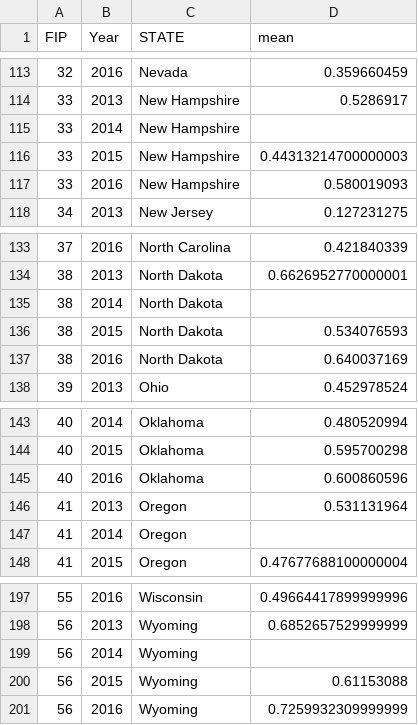
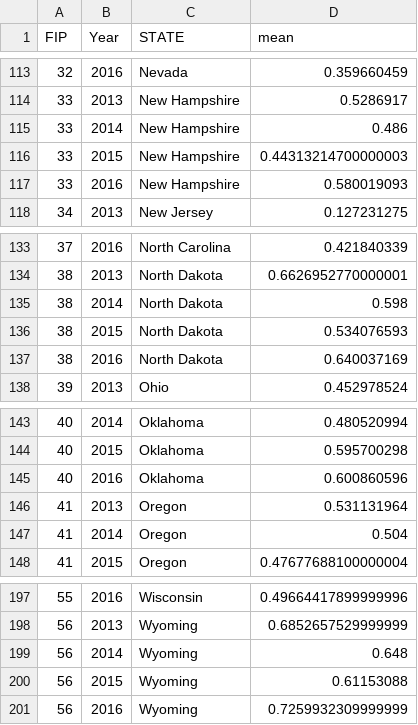
Before and after one commit to Eotanez/project-2, a CSV file: 01_data/final_gun.csv, drawn as a sheet; only a part is shown, gaps mark what is left out; the diff covers the shown part only.

```diff
--- a/01_data/final_gun.csv
+++ b/01_data/final_gun.csv
@@ -114,3 +114,3 @@ FIP,Year,STATE,mean
 33,2013,New Hampshire,0.5286917
-33,2014,New Hampshire,
+33,2014,New Hampshire,0.486
 33,2015,New Hampshire,0.44313214700000003
@@ -134,3 +134,3 @@ FIP,Year,STATE,mean
 38,2013,North Dakota,0.6626952770000001
-38,2014,North Dakota,
+38,2014,North Dakota,0.598
 38,2015,North Dakota,0.534076593
@@ -146,3 +146,3 @@ FIP,Year,STATE,mean
 41,2013,Oregon,0.531131964
-41,2014,Oregon,
+41,2014,Oregon,0.504
 41,2015,Oregon,0.47677688100000004
@@ -198,3 +198,3 @@ FIP,Year,STATE,mean
 56,2013,Wyoming,0.6852657529999999
-56,2014,Wyoming,
+56,2014,Wyoming,0.648
 56,2015,Wyoming,0.61153088
```
Also changed, not shown: 6 edited cells elsewhere in this file.
